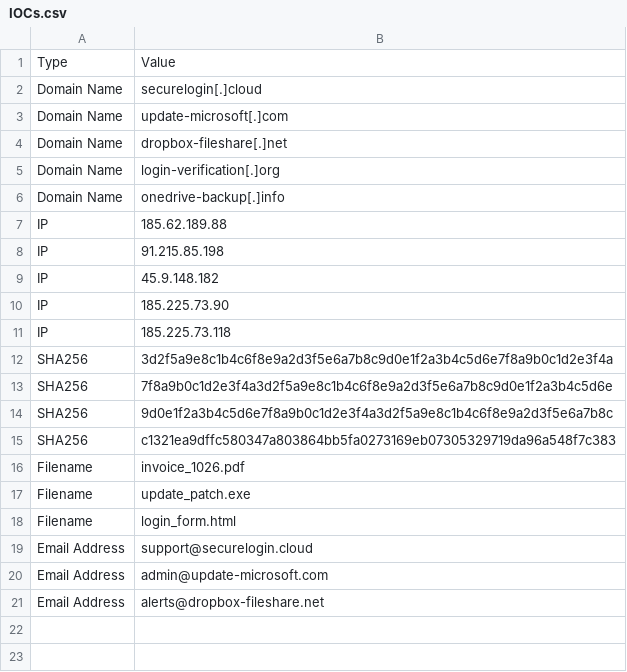
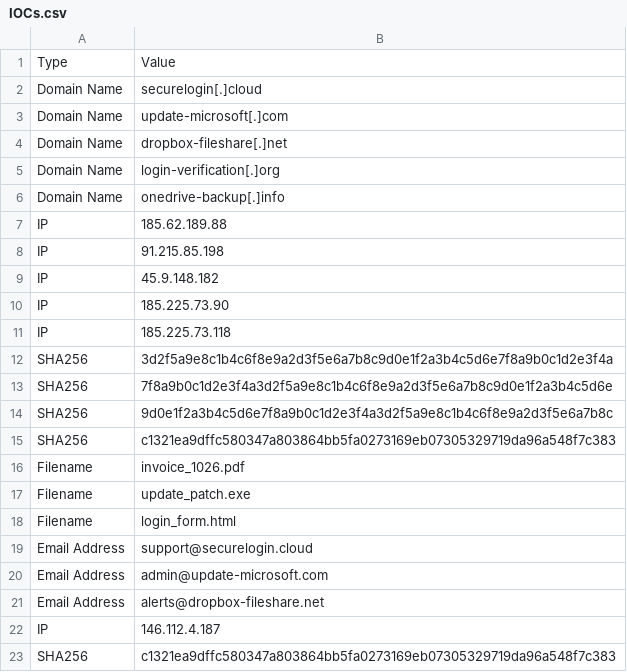
Before and after one commit to iamthefrogy/Weekly-Threat-Briefing-Reports, a CSV file: IOCs.csv, drawn as a sheet; the diff names each change by its address in the sheet, - before the commit and + after, or states it on an @@ line.

Commit message:
Update IOCs.csv

```diff
--- a/IOCs.csv
+++ b/IOCs.csv
+row 22: IP | 146.112.4.187
+row 23: SHA256 | c1321ea9dffc580347a803864bb5fa0273169eb07305329719da96a548f7c383
```
